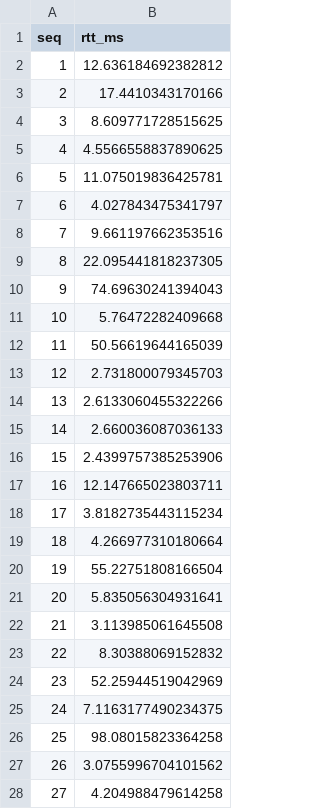
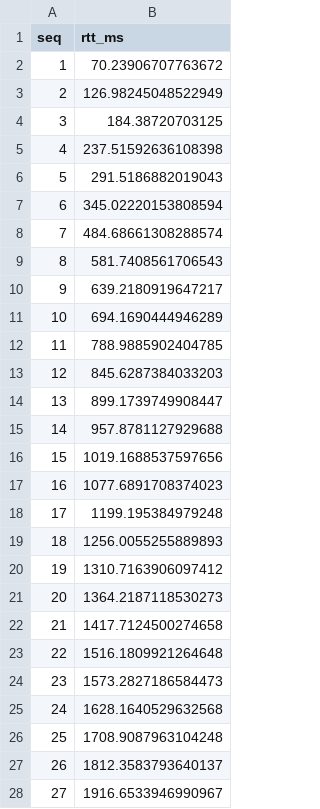
Before and after one commit to ararara127/tubes-jarkom, a CSV file: direct.csv, drawn as a sheet; only a part is shown; the diff covers the shown part only.

```diff
--- a/direct.csv
+++ b/direct.csv
@@ -1,28 +1,28 @@
 seq,rtt_ms
-1,12.636184692382812
-2,17.4410343170166
-3,8.609771728515625
-4,4.5566558837890625
-5,11.075019836425781
-6,4.027843475341797
-7,9.661197662353516
-8,22.095441818237305
-9,74.69630241394043
-10,5.76472282409668
-11,50.56619644165039
-12,2.731800079345703
-13,2.6133060455322266
-14,2.660036087036133
-15,2.4399757385253906
-16,12.147665023803711
-17,3.8182735443115234
-18,4.266977310180664
-19,55.22751808166504
-20,5.835056304931641
-21,3.113985061645508
-22,8.30388069152832
-23,52.25944519042969
-24,7.1163177490234375
-25,98.08015823364258
-26,3.0755996704101562
-27,4.204988479614258
+1,70.23906707763672
+2,126.98245048522949
+3,184.38720703125
+4,237.51592636108398
+5,291.5186882019043
+6,345.02220153808594
+7,484.68661308288574
+8,581.7408561706543
+9,639.2180919647217
+10,694.1690444946289
+11,788.9885902404785
+12,845.6287384033203
+13,899.1739749908447
+14,957.8781127929688
+15,1019.1688537597656
+16,1077.6891708374023
+17,1199.195384979248
+18,1256.0055255889893
+19,1310.7163906097412
+20,1364.2187118530273
+21,1417.7124500274658
+22,1516.1809921264648
+23,1573.2827186584473
+24,1628.1640529632568
+25,1708.9087963104248
+26,1812.3583793640137
+27,1916.6533946990967
```
Also changed, not shown: 23 edited cells elsewhere in this file, via_proxy.csv, 9 other files.
